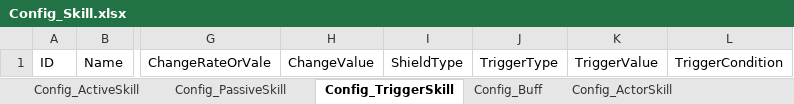
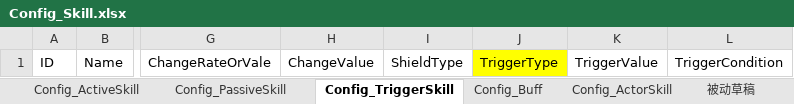
Before and after one commit to moto2002/NewPhoenix, an Excel workbook: Document/Config/Config_Skill.xlsx, sheet Config_TriggerSkill, drawn as a sheet; only a part is shown, gaps mark what is left out; values as stored, in another font and other column widths than the file's, no borders; the diff names each change by its address in the sheet, - before the commit and + after, or states it on an @@ line.

```diff
--- a/Document/Config/Config_Skill.xlsx (sheet Config_TriggerSkill)
+++ b/Document/Config/Config_Skill.xlsx (sheet Config_TriggerSkill)
+sheet tab: 被动草稿
-J1 fill: none
+J1 fill: #FFFF00
```
Also changed, not shown: sheet Config_ActorSkill, sheet Config_ActiveSkill, Document/武将技能及晋升资质.xlsx.
